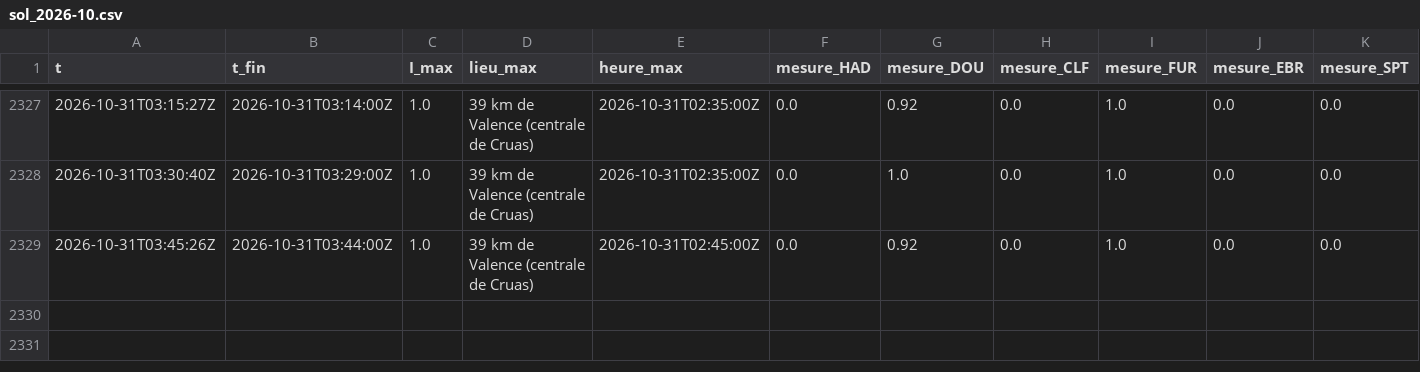
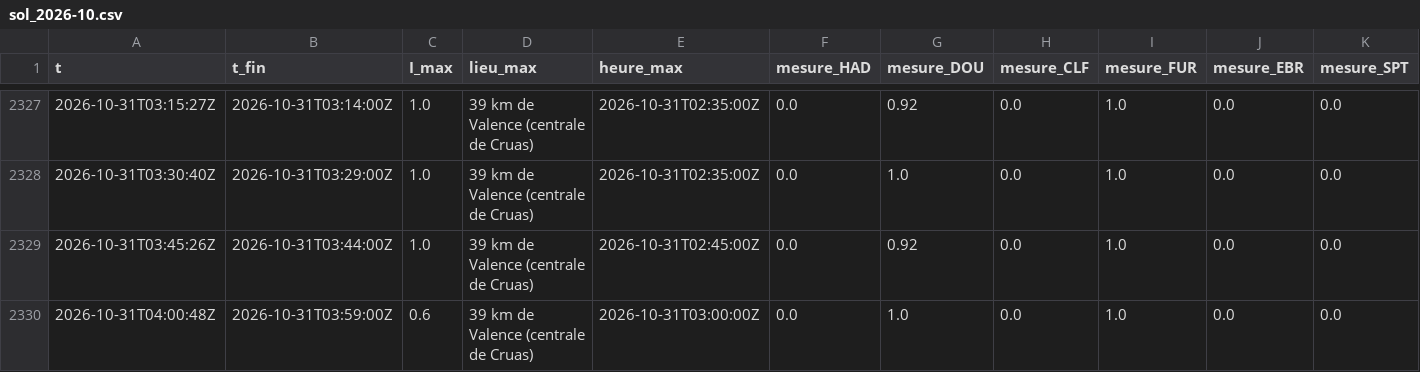
Before and after one commit to Rom1cmoi/veille-cig-france, a CSV file: journal/sol_2026-10.csv, drawn as a sheet; only a part is shown, gaps mark what is left out; the diff names each change by its address in the sheet, - before the commit and + after, or states it on an @@ line.

```diff
--- a/journal/sol_2026-10.csv
+++ b/journal/sol_2026-10.csv
+row 2330: 2026-10-31T04:00:48Z | 2026-10-31T03:59:00Z | 0.6 | 39 km de Valence (centrale de Cruas) | 2026-10-31T03:00:00Z | 0.0 | 1.0 | 0.0 | 1.0 | 0.0 | 0.0
```
Also changed, not shown: journal/collectes_2026-10.csv, journal/l1/l1_2026-10-31.csv, 2 other files.
